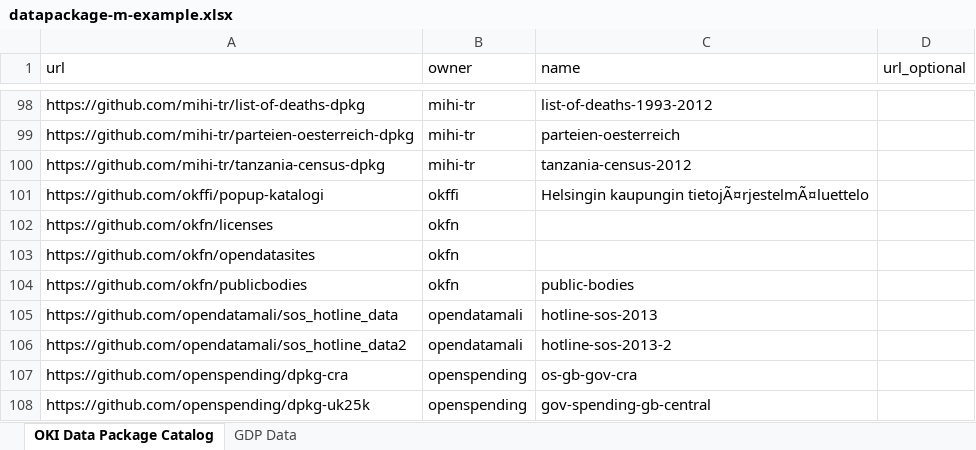
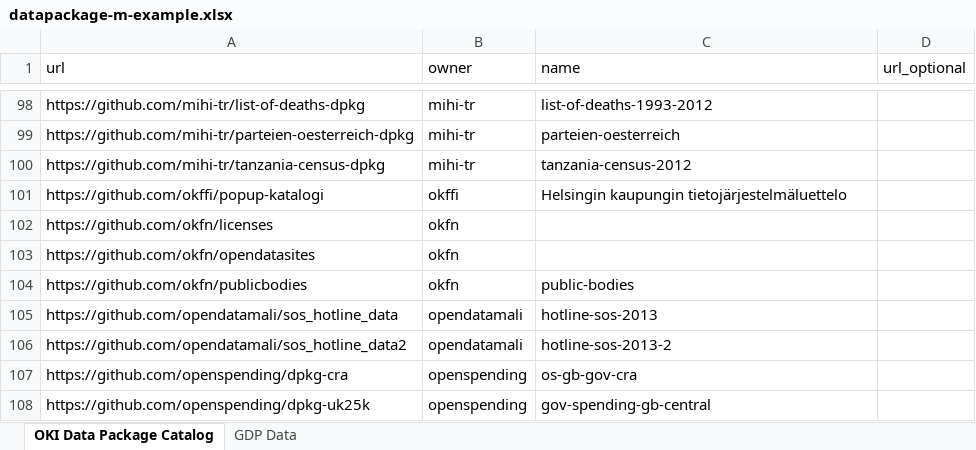
Before and after one commit to nimblelearn/datapackage-m, an Excel workbook: examples/datapackage-m-example.xlsx, sheet OKI Data Package Catalog, drawn as a sheet; only a part is shown, gaps mark what is left out; values as stored, in another font and other column widths than the file's, no borders; table styles not drawn; the diff names each change by its address in the sheet, - before the commit and + after, or states it on an @@ line.

Commit message:
GetTableFromDataPackage function change to read CSV files using the correct encoding (UTF-8) as per the Tabular Data Package spec.

```diff
--- a/examples/datapackage-m-example.xlsx (sheet OKI Data Package Catalog)
+++ b/examples/datapackage-m-example.xlsx (sheet OKI Data Package Catalog)
-C101 (name): Helsingin kaupungin tietojÃ¤rjestelmÃ¤luettelo
+C101 (name): Helsingin kaupungin tietojärjestelmäluettelo
```
Also changed, not shown: 4 other files.
